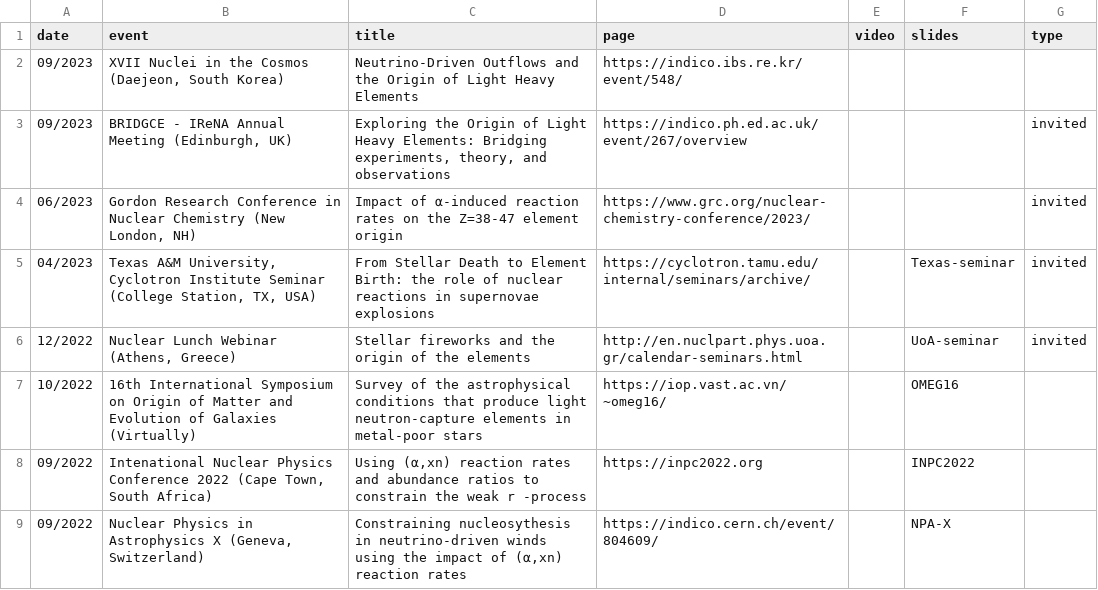
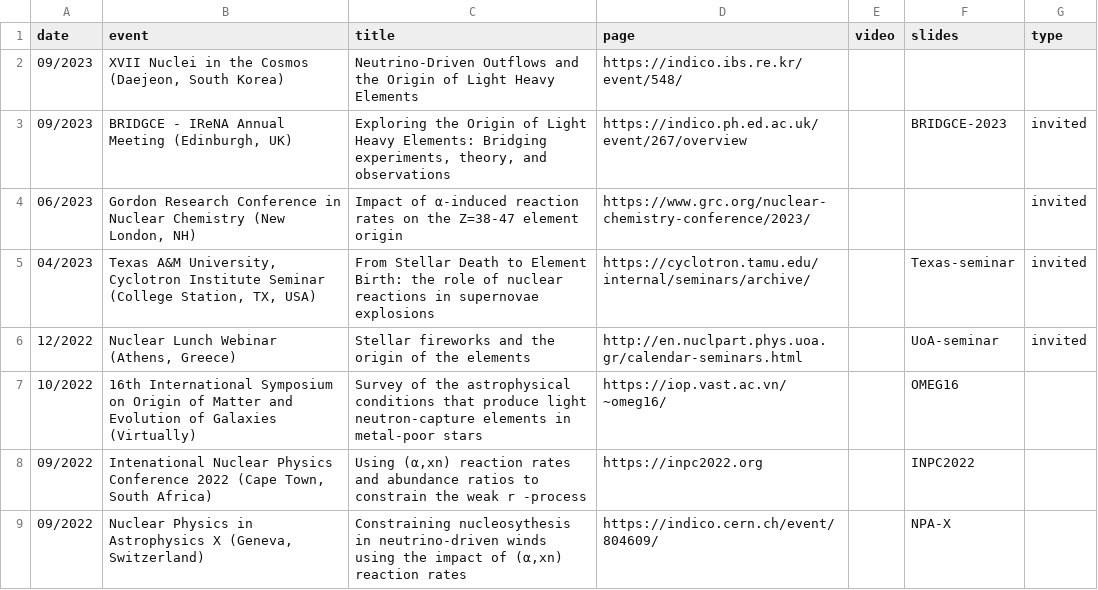
Before and after one commit to psaltisa/psaltisa.github.io, a CSV file: _data/talks.csv, drawn as a sheet; only a part is shown.

```diff
--- a/_data/talks.csv
+++ b/_data/talks.csv
@@ -2,3 +2,3 @@ date,event,title,page,video,slides,type
 09/2023,"XVII Nuclei in the Cosmos (Daejeon, South Korea)",Neutrino-Driven Outflows and the Origin of Light Heavy Elements,https://indico.ibs.re.kr/event/548/,,,
-09/2023,"BRIDGCE - IReNA Annual Meeting  (Edinburgh, UK)","Exploring the Origin of Light Heavy Elements: Bridging experiments, theory, and observations ",https://indico.ph.ed.ac.uk/event/267/overview,,,invited
+09/2023,"BRIDGCE - IReNA Annual Meeting  (Edinburgh, UK)","Exploring the Origin of Light Heavy Elements: Bridging experiments, theory, and observations ",https://indico.ph.ed.ac.uk/event/267/overview,,BRIDGCE-2023,invited
 06/2023,"Gordon Research Conference in Nuclear Chemistry (New London, NH)",Impact of α-induced reaction rates on the Z=38-47 element origin,https://www.grc.org/nuclear-chemistry-conference/2023/,,,invited
```
Also changed, not shown: _data/posters.csv, _data/pubs.csv, 27 other files.
